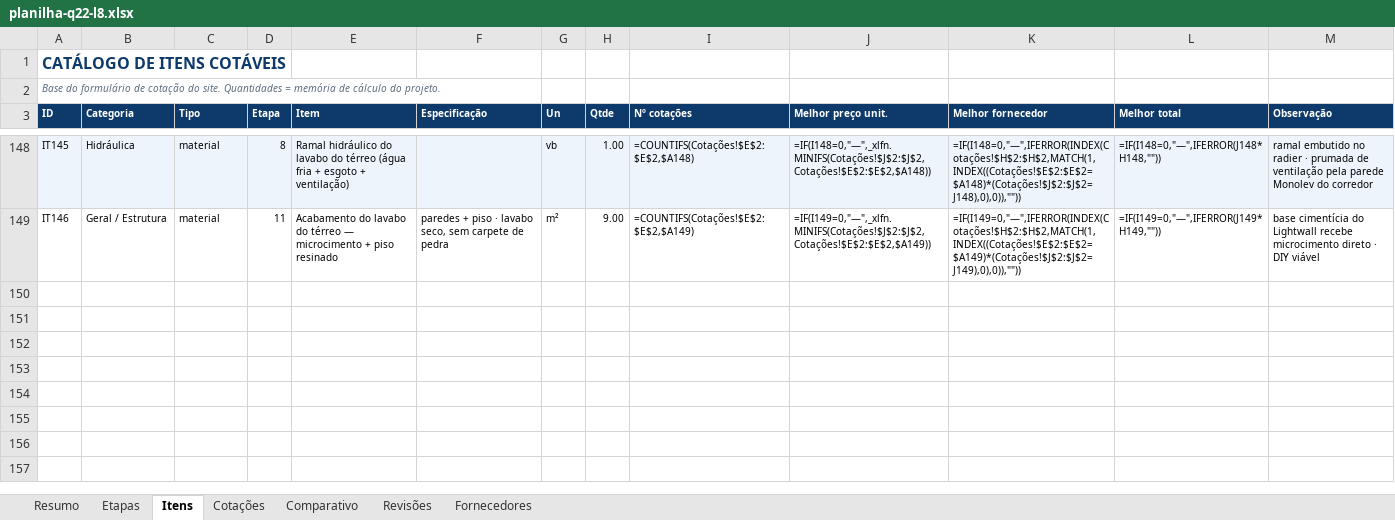
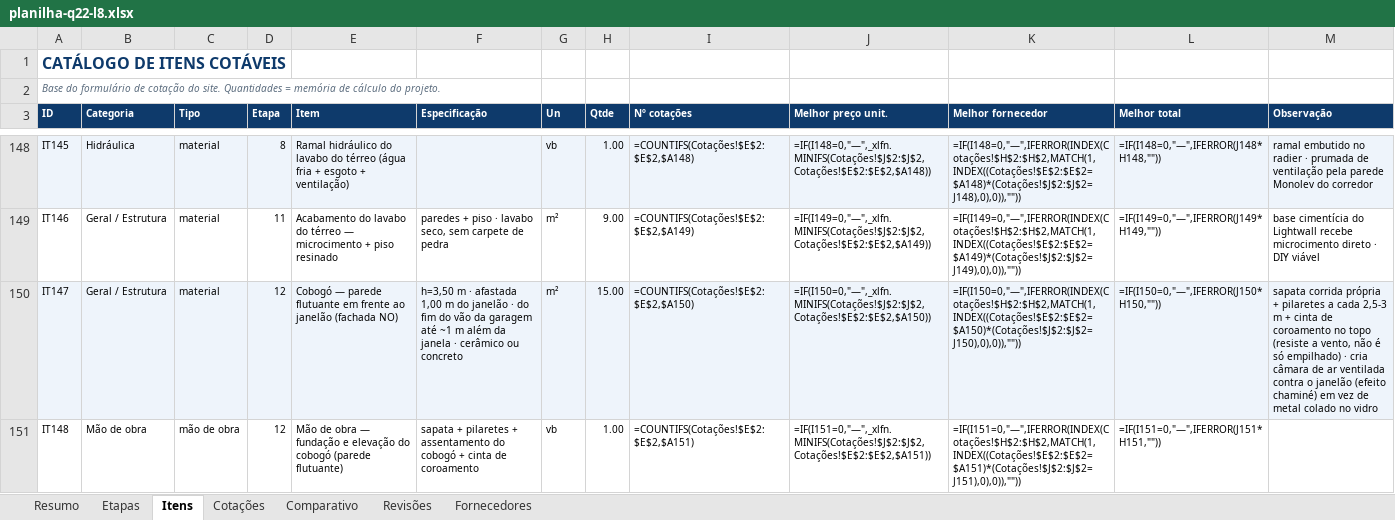
Before and after one commit to pvizioli/projeto_casa_pedro, an Excel workbook: planilha-q22-l8.xlsx, sheet Itens, drawn as a sheet; only a part is shown, gaps mark what is left out; values as stored, in another font and other column widths than the file's, no borders; formulas without a stored value are shown as written; the diff names each change by its address in the sheet, - before the commit and + after, or states it on an @@ line.

```diff
--- a/planilha-q22-l8.xlsx (sheet Itens)
+++ b/planilha-q22-l8.xlsx (sheet Itens)
+row 150: IT147 | Geral / Estrutura | material | 12 | Cobogó — parede flutuante em frente ao janelão (fachada NO) | h=3,50 m · afastada 1,00 m do janelão · do fim do vão da garagem até ~1 m além da janela · cerâmico ou concreto | m² | 15.00 | =COUNTIFS(Cotações!$E$2:$E$2,$A150) | =IF(I150=0,"—",_xlfn.MINIFS(Cotações!$J$2:$J$2,Cotações!$E$2:$E$2,$A150)) | =IF(I150=0,"—",IFERROR(INDEX(Cotações!$H$2:$H$2,MATCH(1,INDEX((Cotações!$E$2:$E$2=$A150)*(Cotações!$J$2:$J$2=J150),0),0)),"")) | =IF(I150=0,"—",IFERROR(J150*H150,"")) | sapata corrida própria + pilaretes a cada 2,5-3 m + cinta de coroamento no topo (resiste a vento, não é só empilhado) · cria câmara de ar ventilada contra o janelão (efeito chaminé) em vez de metal colado no vidro
+row 151: IT148 | Mão de obra | mão de obra | 12 | Mão de obra — fundação e elevação do cobogó (parede flutuante) | sapata + pilaretes + assentamento do cobogó + cinta de coroamento | vb | 1.00 | =COUNTIFS(Cotações!$E$2:$E$2,$A151) | =IF(I151=0,"—",_xlfn.MINIFS(Cotações!$J$2:$J$2,Cotações!$E$2:$E$2,$A151)) | =IF(I151=0,"—",IFERROR(INDEX(Cotações!$H$2:$H$2,MATCH(1,INDEX((Cotações!$E$2:$E$2=$A151)*(Cotações!$J$2:$J$2=J151),0),0)),"")) | =IF(I151=0,"—",IFERROR(J151*H151,""))
```
Also changed, not shown: sheet Revisões, sheet Resumo.
